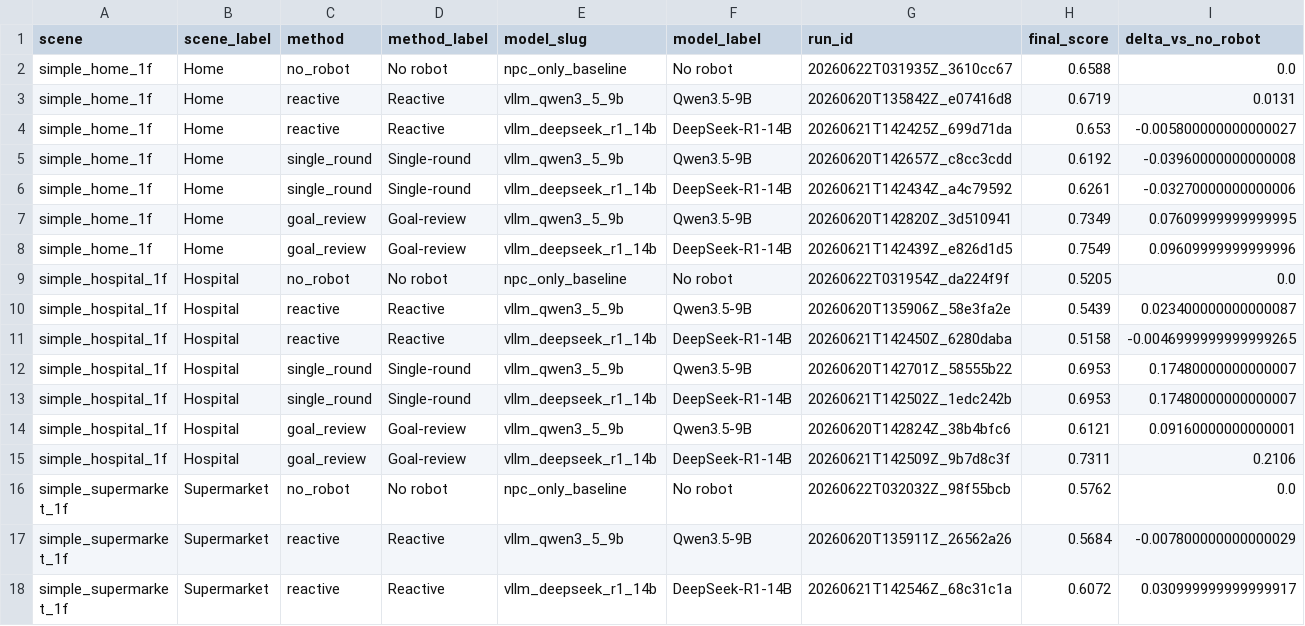
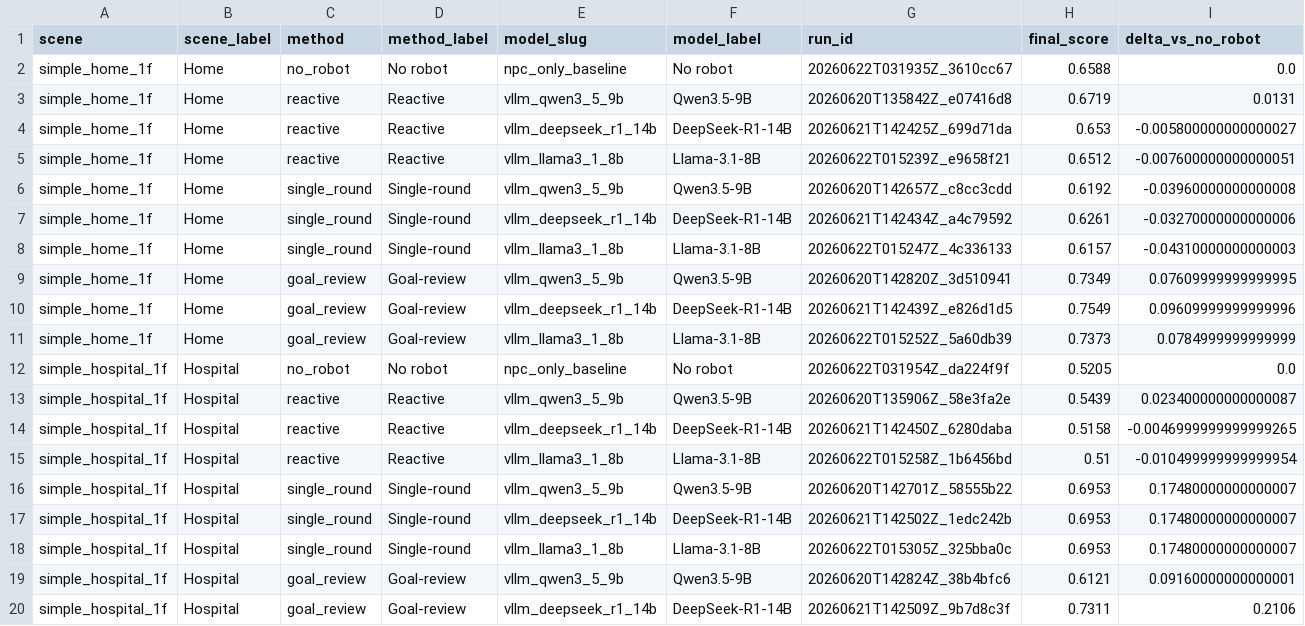
Before and after one commit to lzj13316223562-ui/GraphWorld, a CSV file: paper/figures/model_comparison/model_final_scores_summary.csv, drawn as a sheet; only a part is shown; the shorter side is filled out with more unchanged rows; the diff covers the shown part only; the diff names each change by its address in the sheet, - before the commit and + after, or states it on an @@ line.

Commit message:
Finalize experiment coverage and paper results

```diff
--- a/paper/figures/model_comparison/model_final_scores_summary.csv
+++ b/paper/figures/model_comparison/model_final_scores_summary.csv
+row 5: simple_home_1f | Home | reactive | Reactive | vllm_llama3_1_8b | Llama-3.1-8B | 20260622T015239Z_e9658f21 | 0.6512 | -0.007600000000000051
+row 8: simple_home_1f | Home | single_round | Single-round | vllm_llama3_1_8b | Llama-3.1-8B | 20260622T015247Z_4c336133 | 0.6157 | -0.04310000000000003
+row 11: simple_home_1f | Home | goal_review | Goal-review | vllm_llama3_1_8b | Llama-3.1-8B | 20260622T015252Z_5a60db39 | 0.7373 | 0.0784999999999999
+row 15: simple_hospital_1f | Hospital | reactive | Reactive | vllm_llama3_1_8b | Llama-3.1-8B | 20260622T015258Z_1b6456bd | 0.51 | -0.010499999999999954
+row 18: simple_hospital_1f | Hospital | single_round | Single-round | vllm_llama3_1_8b | Llama-3.1-8B | 20260622T015305Z_325bba0c | 0.6953 | 0.17480000000000007
```
Also changed, not shown: 10 added rows elsewhere in this file, paper/figures/overview/profile_diversity_800_summary.csv, 8 other files.
